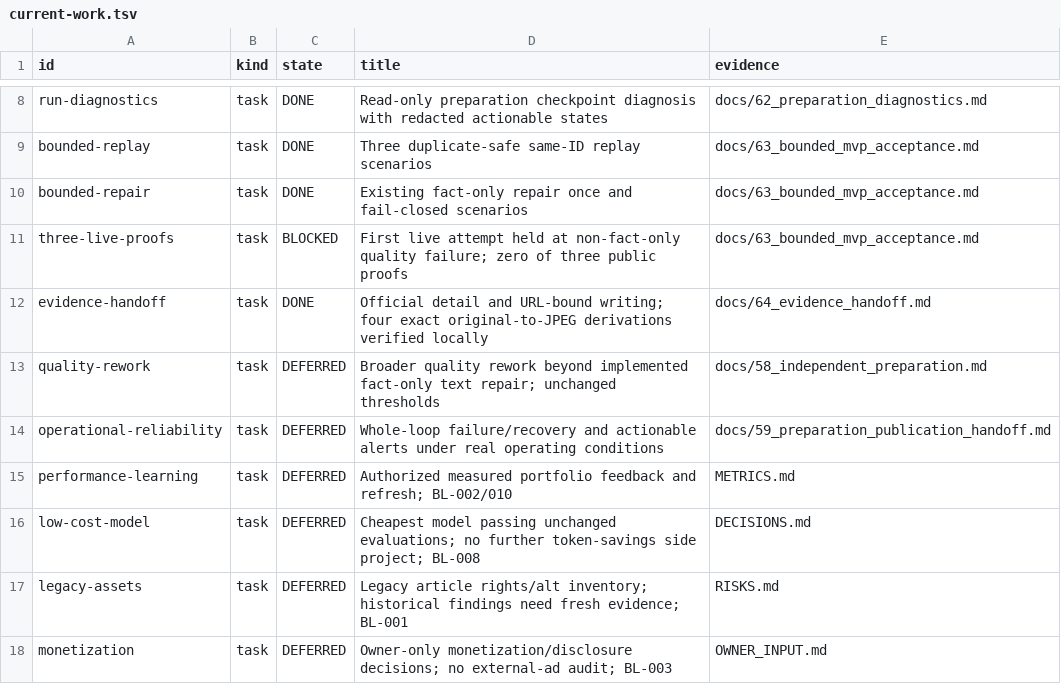
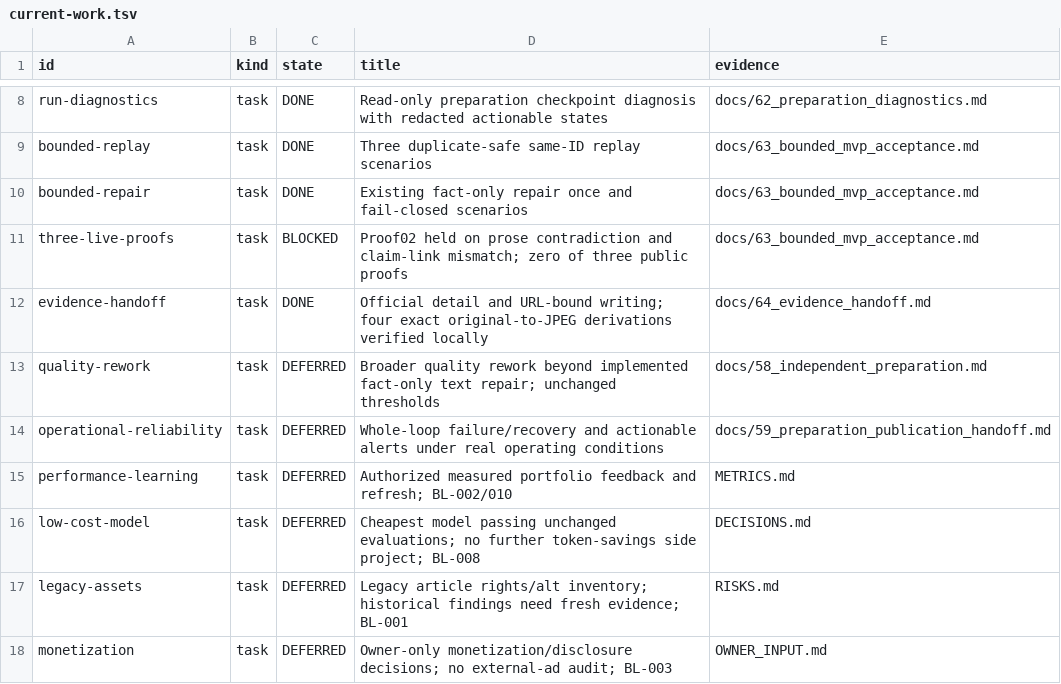
Before and after one commit to dokwanoh/TStory_Agent, a TSV file: contracts/current-work.tsv, drawn as a sheet; only a part is shown, gaps mark what is left out.

Commit message:
docs: record post-fix integrated proof quality hold

```diff
--- a/contracts/current-work.tsv
+++ b/contracts/current-work.tsv
@@ -10,3 +10,3 @@ bounded-replay	task	DONE	Three duplicate-safe same-ID replay scenarios	docs/63_b
 bounded-repair	task	DONE	Existing fact-only repair once and fail-closed scenarios	docs/63_bounded_mvp_acceptance.md
-three-live-proofs	task	BLOCKED	First live attempt held at non-fact-only quality failure; zero of three public proofs	docs/63_bounded_mvp_acceptance.md
+three-live-proofs	task	BLOCKED	Proof02 held on prose contradiction and claim-link mismatch; zero of three public proofs	docs/63_bounded_mvp_acceptance.md
 evidence-handoff	task	DONE	Official detail and URL-bound writing; four exact original-to-JPEG derivations verified locally	docs/64_evidence_handoff.md
```
Also changed, not shown: 3 other files.
